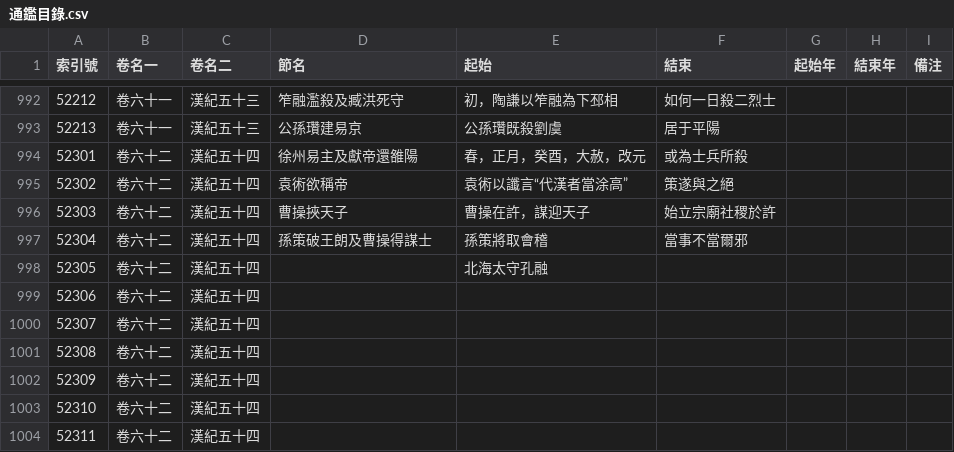
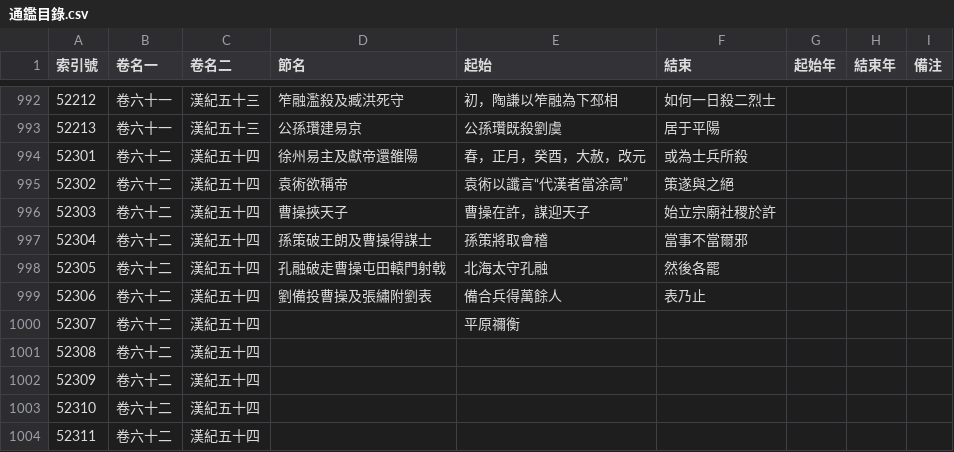
Before and after one commit to gintian/zizhitongjian, a CSV file: 1_主要數據/通鑑目錄.csv, drawn as a sheet; only a part is shown, gaps mark what is left out.

```diff
--- a/1_主要數據/通鑑目錄.csv
+++ b/1_主要數據/通鑑目錄.csv
@@ -997,5 +997,5 @@
 52304,卷六十二,漢紀五十四,孫策破王朗及曹操得謀士,孫策將取會稽,當事不當爾邪,,,
-52305,卷六十二,漢紀五十四,,北海太守孔融,,,,
-52306,卷六十二,漢紀五十四,,,,,,
-52307,卷六十二,漢紀五十四,,,,,,
+52305,卷六十二,漢紀五十四,孔融破走曹操屯田轅門射戟,北海太守孔融,然後各罷,,,
+52306,卷六十二,漢紀五十四,劉備投曹操及張繡附劉表,備合兵得萬餘人,表乃止,,,
+52307,卷六十二,漢紀五十四,,平原禰衡,,,,
 52308,卷六十二,漢紀五十四,,,,,,
```
Also changed, not shown: 1_主要數據/人物總表.csv, 3_年代專項/3.5_東漢/東漢末年勢力列表.csv, 5 other files.
